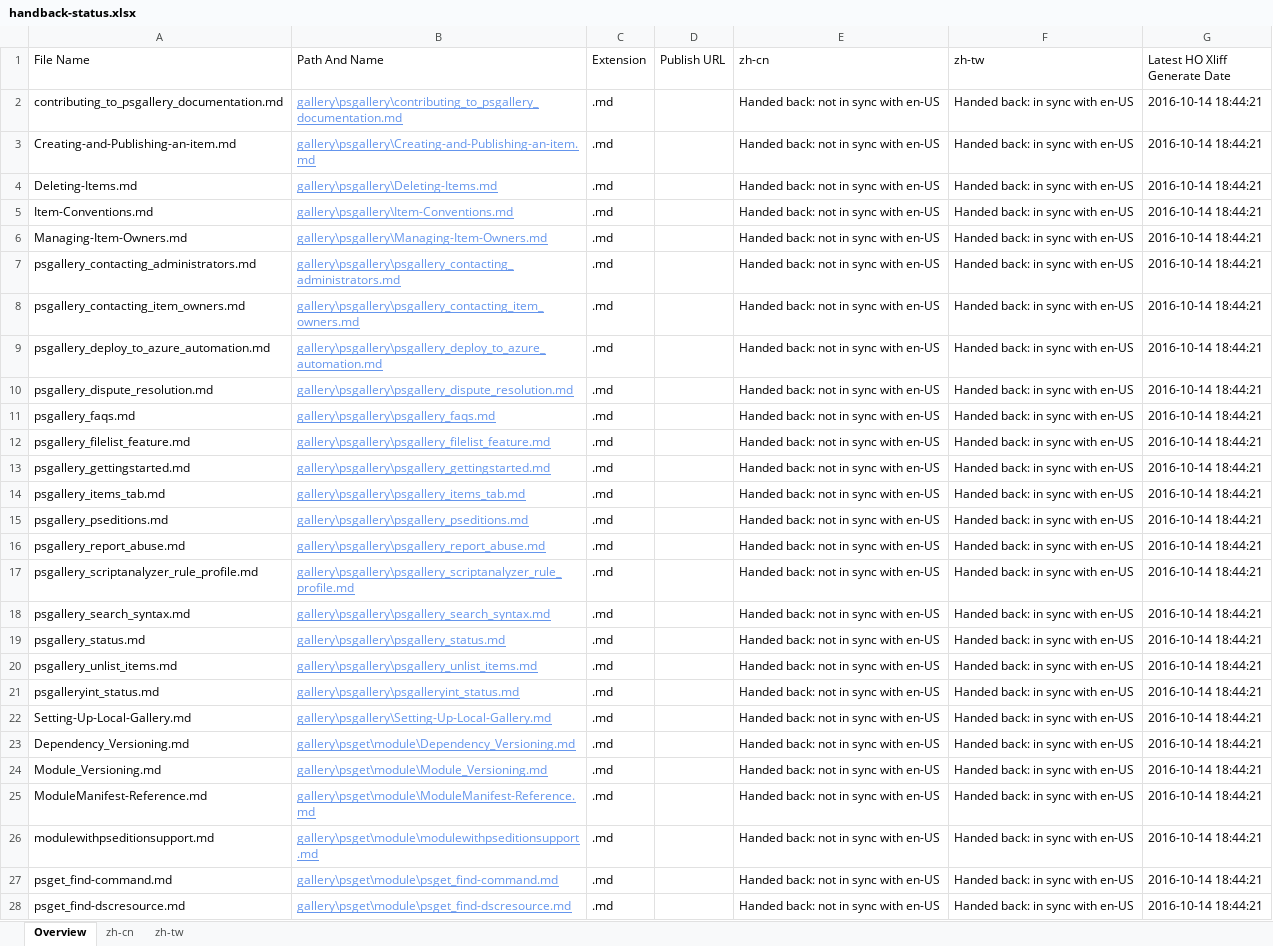
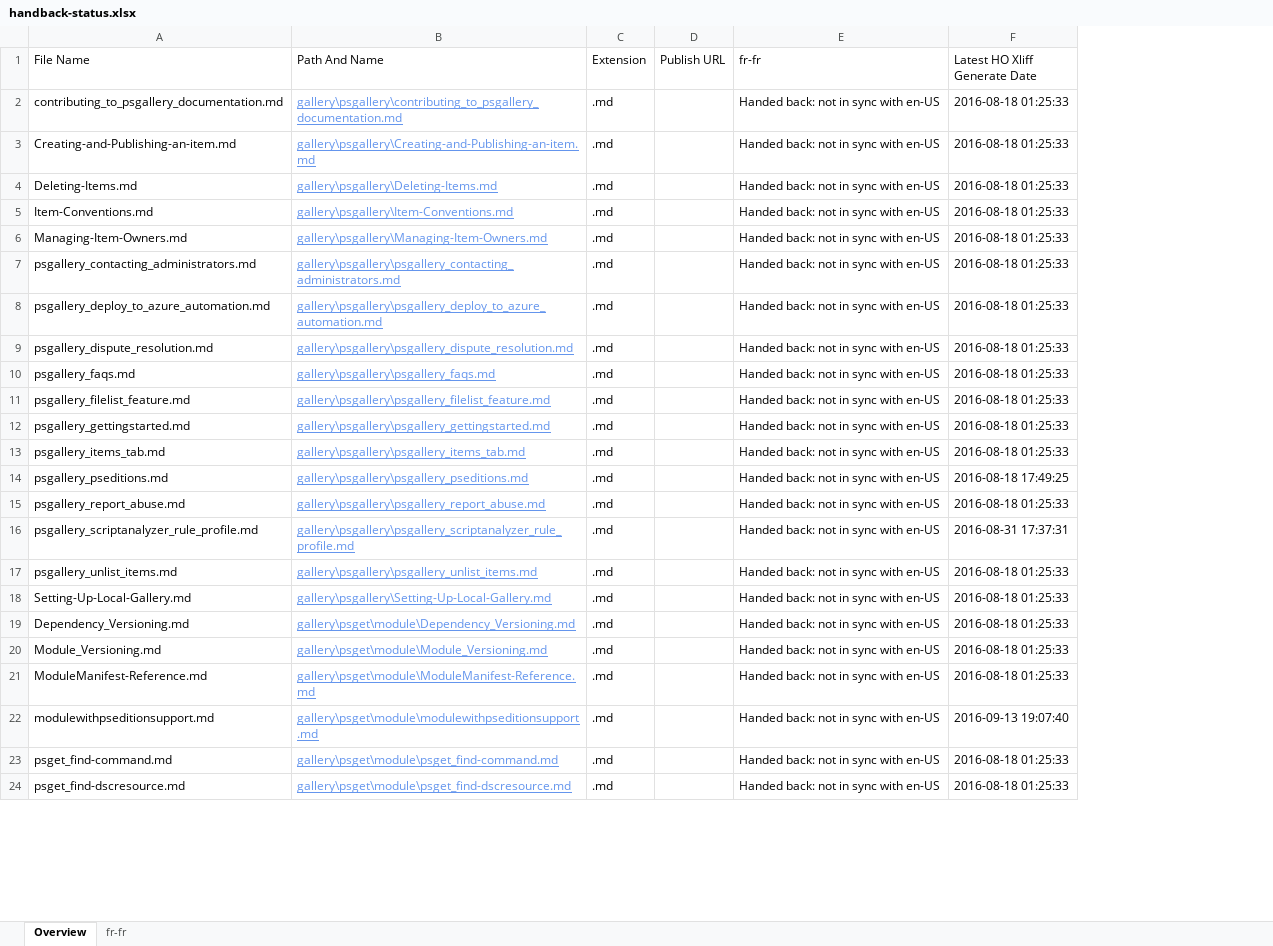
Before and after one commit to SonjaSaltzman/powerShell-Docs.handback, an Excel workbook: ol-handback/PowerShell/powerShell-Docs/live/handback-status.xlsx, sheet Overview, drawn as a sheet; only a part is shown; values as stored, in another font and other column widths than the file's, no borders; table styles not drawn; removed rows and columns are numbered as before the commit, all else as after; the diff covers the shown part only; the diff names each change by its address in the sheet, - before the commit and + after, or states it on an @@ line.

```diff
--- a/ol-handback/PowerShell/powerShell-Docs/live/handback-status.xlsx (sheet Overview)
+++ b/ol-handback/PowerShell/powerShell-Docs/live/handback-status.xlsx (sheet Overview)
-sheet tab: zh-cn
+sheet tab: fr-fr
-sheet tab: zh-tw
-column F (zh-tw), rows 2-7: all Handed back: in sync with en-US; rows 9-17: all Handed back: in sync with en-US; row 20: Handed back: in sync with en-US; rows 22-28: all Handed back: in sync with en-US
-E1: zh-cn
+E1: fr-fr
-F2:F7 (Latest HO Xliff Generate Date): 2016-10-14 18:44:21
+F2:F7 (Latest HO Xliff Generate Date): 2016-08-18 01:25:33
-row 8: psgallery_contacting_item_owners.md | gallery\psgallery\psgallery_contacting_item_owners.md | .md |  | Handed back: not in sync with en-US | Handed back: in sync with en-US | 2016-10-14 18:44:21
-F8:F13 (Latest HO Xliff Generate Date): 2016-10-14 18:44:21
+F8:F13 (Latest HO Xliff Generate Date): 2016-08-18 01:25:33
-F14 (Latest HO Xliff Generate Date): 2016-10-14 18:44:21
+F14 (Latest HO Xliff Generate Date): 2016-08-18 17:49:25
-F15 (Latest HO Xliff Generate Date): 2016-10-14 18:44:21
+F15 (Latest HO Xliff Generate Date): 2016-08-18 01:25:33
-F16 (Latest HO Xliff Generate Date): 2016-10-14 18:44:21
+F16 (Latest HO Xliff Generate Date): 2016-08-31 17:37:31
-row 18: psgallery_search_syntax.md | gallery\psgallery\psgallery_search_syntax.md | .md |  | Handed back: not in sync with en-US | Handed back: in sync with en-US | 2016-10-14 18:44:21
-row 19: psgallery_status.md | gallery\psgallery\psgallery_status.md | .md |  | Handed back: not in sync with en-US | Handed back: in sync with en-US | 2016-10-14 18:44:21
-F17 (Latest HO Xliff Generate Date): 2016-10-14 18:44:21
+F17 (Latest HO Xliff Generate Date): 2016-08-18 01:25:33
-row 21: psgalleryint_status.md | gallery\psgallery\psgalleryint_status.md | .md |  | Handed back: not in sync with en-US | Handed back: in sync with en-US | 2016-10-14 18:44:21
-F18:F21 (Latest HO Xliff Generate Date): 2016-10-14 18:44:21
+F18:F21 (Latest HO Xliff Generate Date): 2016-08-18 01:25:33
-F22 (Latest HO Xliff Generate Date): 2016-10-14 18:44:21
+F22 (Latest HO Xliff Generate Date): 2016-09-13 19:07:40
-F23:F24 (Latest HO Xliff Generate Date): 2016-10-14 18:44:21
+F23:F24 (Latest HO Xliff Generate Date): 2016-08-18 01:25:33
```
Also changed, not shown: 32 added rows, 32 removed rows and 356 edited cells elsewhere in this sheet, sheet fr-fr, ol-handback/PowerShell/powerShell-Docs/live/localization-status.xlsx.
